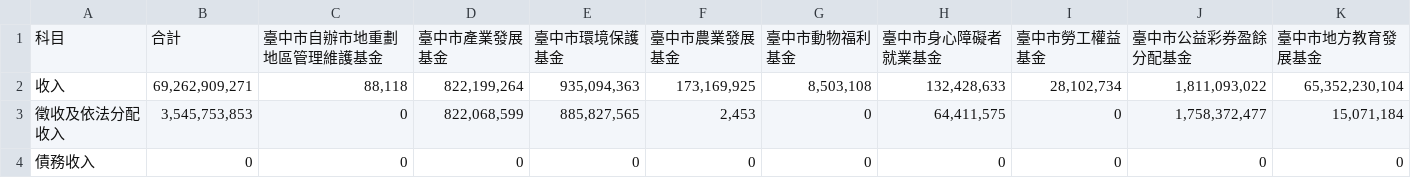
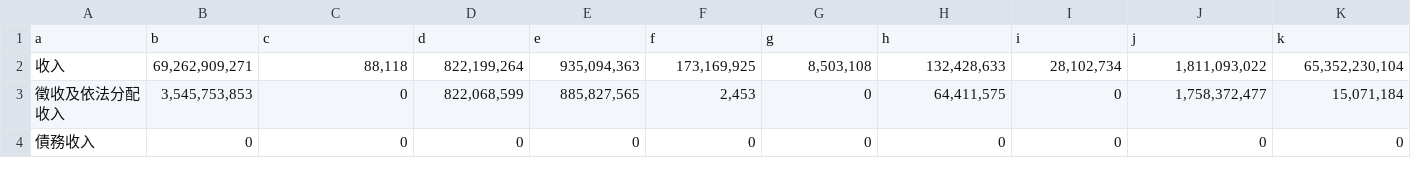
Before and after one commit to lala901018/lala901018, a CSV file: 0810.csv, drawn as a sheet; only a part is shown; removed rows and columns are numbered as before the commit, all else as after; the diff names each change by its address in the sheet, - before the commit and + after, or states it on an @@ line.

Commit message:
Update 0810.csv

```diff
--- a/0810.csv
+++ b/0810.csv
-row 1: 科目 | 合計 | 臺中市自辦市地重劃地區管理維護基金 | 臺中市產業發展基金 | 臺中市環境保護基金 | 臺中市農業發展基金 | 臺中市動物福利基金 | 臺中市身心障礙者就業基金 | 臺中市勞工權益基金 | 臺中市公益彩券盈餘分配基金 | 臺中市地方教育發展基金
+row 1: a | b | c | d | e | f | g | h | i | j | k
```
